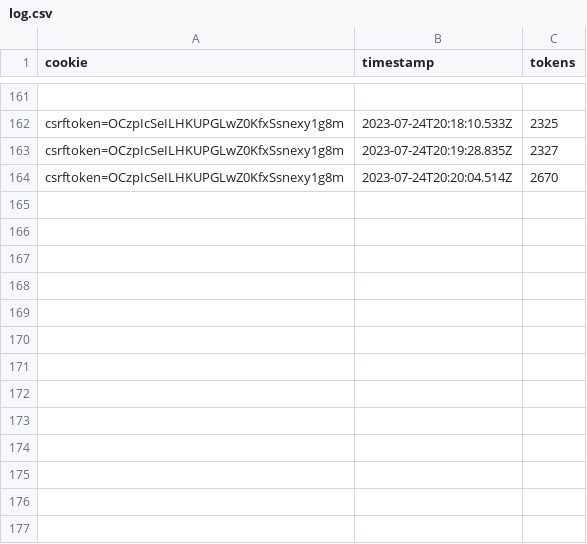
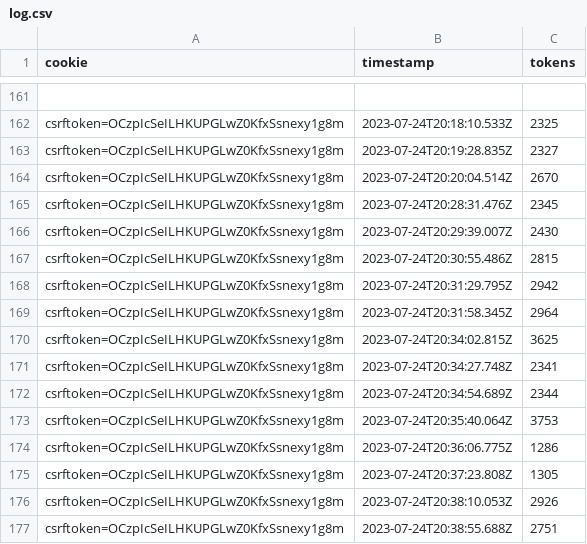
Before and after one commit to Meng-V/smartchatbot, a CSV file: log.csv, drawn as a sheet; only a part is shown, gaps mark what is left out.

```diff
--- a/log.csv
+++ b/log.csv
@@ -164 +164,14 @@ csrftoken=OCzpIcSeILHKUPGLwZ0KfxSsnexy1g8m,2023-07-24T20:19:28.835Z,2327
 csrftoken=OCzpIcSeILHKUPGLwZ0KfxSsnexy1g8m,2023-07-24T20:20:04.514Z,2670
+csrftoken=OCzpIcSeILHKUPGLwZ0KfxSsnexy1g8m,2023-07-24T20:28:31.476Z,2345
+csrftoken=OCzpIcSeILHKUPGLwZ0KfxSsnexy1g8m,2023-07-24T20:29:39.007Z,2430
+csrftoken=OCzpIcSeILHKUPGLwZ0KfxSsnexy1g8m,2023-07-24T20:30:55.486Z,2815
+csrftoken=OCzpIcSeILHKUPGLwZ0KfxSsnexy1g8m,2023-07-24T20:31:29.795Z,2942
+csrftoken=OCzpIcSeILHKUPGLwZ0KfxSsnexy1g8m,2023-07-24T20:31:58.345Z,2964
+csrftoken=OCzpIcSeILHKUPGLwZ0KfxSsnexy1g8m,2023-07-24T20:34:02.815Z,3625
+csrftoken=OCzpIcSeILHKUPGLwZ0KfxSsnexy1g8m,2023-07-24T20:34:27.748Z,2341
+csrftoken=OCzpIcSeILHKUPGLwZ0KfxSsnexy1g8m,2023-07-24T20:34:54.689Z,2344
+csrftoken=OCzpIcSeILHKUPGLwZ0KfxSsnexy1g8m,2023-07-24T20:35:40.064Z,3753
+csrftoken=OCzpIcSeILHKUPGLwZ0KfxSsnexy1g8m,2023-07-24T20:36:06.775Z,1286
+csrftoken=OCzpIcSeILHKUPGLwZ0KfxSsnexy1g8m,2023-07-24T20:37:23.808Z,1305
+csrftoken=OCzpIcSeILHKUPGLwZ0KfxSsnexy1g8m,2023-07-24T20:38:10.053Z,2926
+csrftoken=OCzpIcSeILHKUPGLwZ0KfxSsnexy1g8m,2023-07-24T20:38:55.688Z,2751
```
Also changed, not shown: 3 other files.
